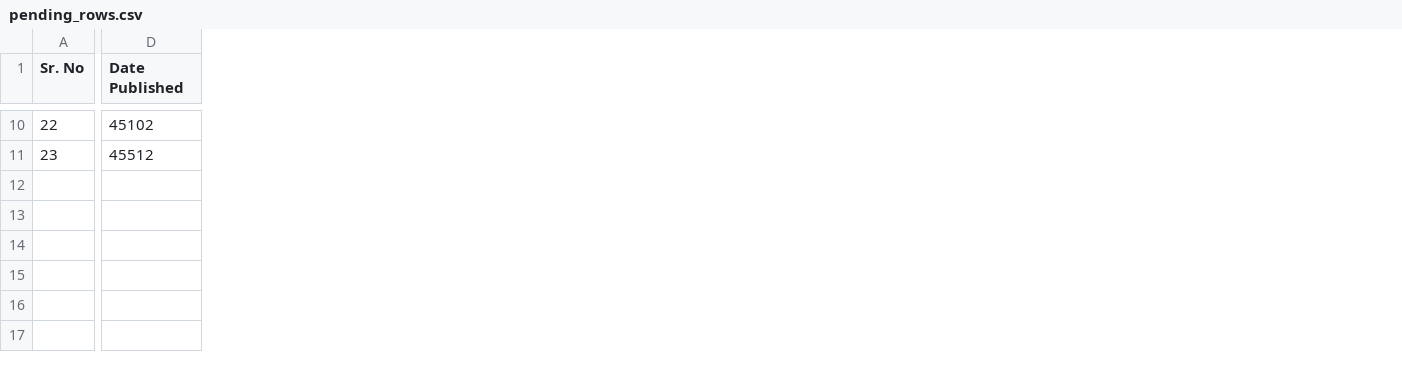
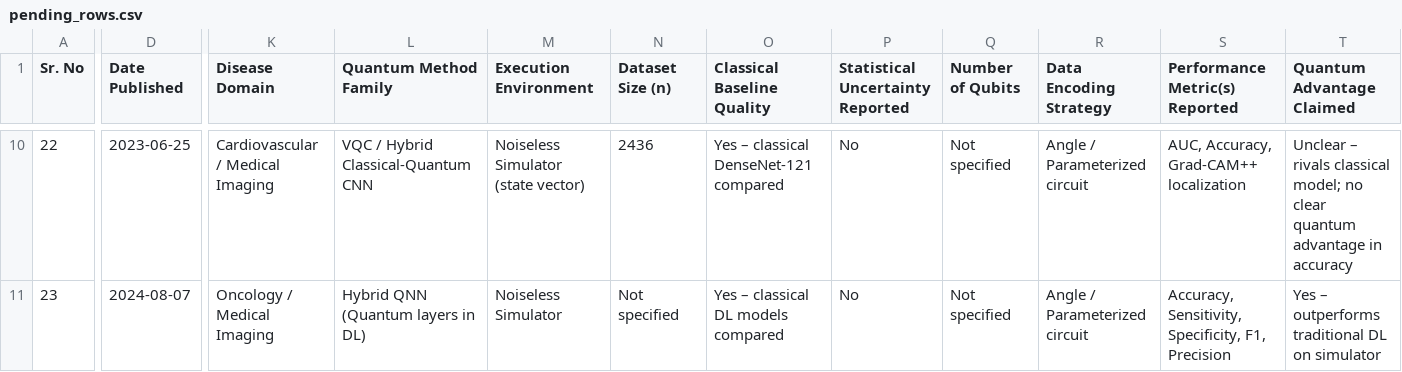
Before and after one commit to Nitinmad-3/Google-Sheet, a CSV file: data/pending_rows.csv, drawn as a sheet; only a part is shown, gaps mark what is left out; the diff covers the shown part only; the diff names each change by its address in the sheet, - before the commit and + after, or states it on an @@ line.

Commit message:
Fill all 20 columns for pending rows 14-23

```diff
--- a/data/pending_rows.csv
+++ b/data/pending_rows.csv
+column K (Disease Domain), rows 10-11: Cardiovascular / Medical Imaging | Oncology / Medical Imaging
+column L (Quantum Method Family), rows 10-11: VQC / Hybrid Classical-Quantum CNN | Hybrid QNN (Quantum layers in DL)
+column M (Execution Environment), rows 10-11: Noiseless Simulator (state vector) | Noiseless Simulator
+column N (Dataset Size (n)), rows 10-11: 2436 | Not specified
+column O (Classical Baseline Quality), rows 10-11: Yes – classical DenseNet-121 compared | Yes – classical DL models compared
+column P (Statistical Uncertainty Reported), rows 10-11: No | No
+column Q (Number of Qubits), rows 10-11: Not specified | Not specified
+column R (Data Encoding Strategy), rows 10-11: Angle / Parameterized circuit | Angle / Parameterized circuit
+column S (Performance Metric(s) Reported), rows 10-11: AUC, Accuracy, Grad-CAM++ localization | Accuracy, Sensitivity, Specificity, F1, Precision
+column T (Quantum Advantage Claimed), rows 10-11: Unclear – rivals classical model; no clear quantum advantage in accuracy | Yes – outperforms traditional DL on simulator
-D10 (Date Published): 45102
+D10 (Date Published): 2023-06-25
-D11 (Date Published): 45512
+D11 (Date Published): 2024-08-07
```
Also changed, not shown: 58 edited cells elsewhere in this file.
